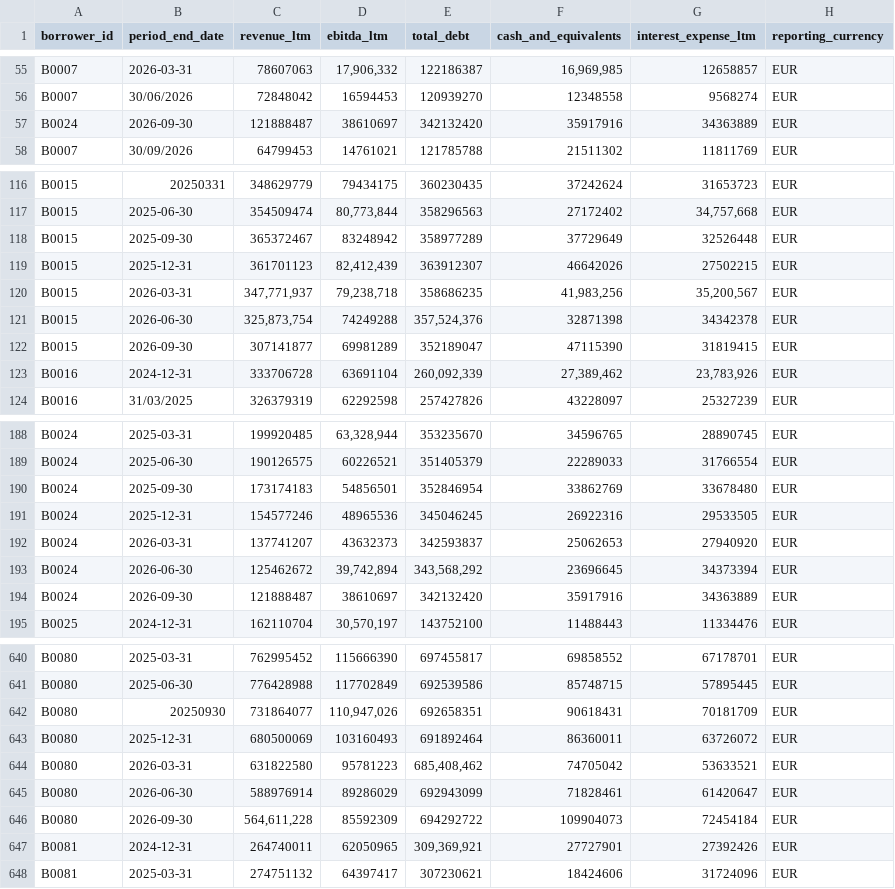
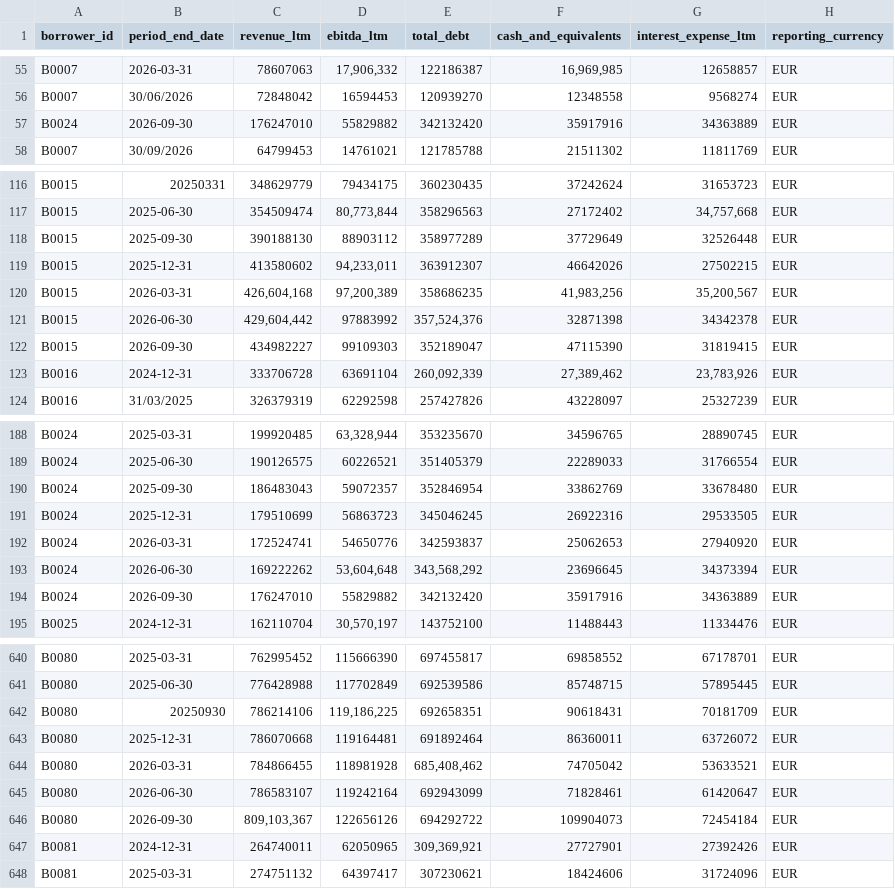
Before and after one commit to LGGAnalytics/PembertonDemo, a CSV file: data/raw/borrower_financials.csv, drawn as a sheet; only a part is shown, gaps mark what is left out; the diff covers the shown part only.

```diff
--- a/data/raw/borrower_financials.csv
+++ b/data/raw/borrower_financials.csv
@@ -56,3 +56,3 @@ B0007,2026-03-31,78607063,"17,906,332",122186387,"16,969,985",12658857,EUR
 B0007,30/06/2026,72848042,16594453,120939270,12348558,9568274,EUR
-B0024,2026-09-30,121888487,38610697,342132420,35917916,34363889,EUR
+B0024,2026-09-30,176247010,55829882,342132420,35917916,34363889,EUR
 B0007,30/09/2026,64799453,14761021,121785788,21511302,11811769,EUR
@@ -117,7 +117,7 @@ B0015,20250331,348629779,79434175,360230435,37242624,31653723,EUR
 B0015,2025-06-30,354509474,"80,773,844",358296563,27172402,"34,757,668",EUR
-B0015,2025-09-30,365372467,83248942,358977289,37729649,32526448,EUR
-B0015,2025-12-31,361701123,"82,412,439",363912307,46642026,27502215,EUR
-B0015,2026-03-31,"347,771,937","79,238,718",358686235,"41,983,256","35,200,567",EUR
-B0015,2026-06-30,"325,873,754",74249288,"357,524,376",32871398,34342378,EUR
-B0015,2026-09-30,307141877,69981289,352189047,47115390,31819415,EUR
+B0015,2025-09-30,390188130,88903112,358977289,37729649,32526448,EUR
+B0015,2025-12-31,413580602,"94,233,011",363912307,46642026,27502215,EUR
+B0015,2026-03-31,"426,604,168","97,200,389",358686235,"41,983,256","35,200,567",EUR
+B0015,2026-06-30,"429,604,442",97883992,"357,524,376",32871398,34342378,EUR
+B0015,2026-09-30,434982227,99109303,352189047,47115390,31819415,EUR
 B0016,2024-12-31,333706728,63691104,"260,092,339","27,389,462","23,783,926",EUR
@@ -189,7 +189,7 @@ B0024,2025-03-31,199920485,"63,328,944",353235670,34596765,28890745,EUR
 B0024,2025-06-30,190126575,60226521,351405379,22289033,31766554,EUR
-B0024,2025-09-30,173174183,54856501,352846954,33862769,33678480,EUR
-B0024,2025-12-31,154577246,48965536,345046245,26922316,29533505,EUR
-B0024,2026-03-31,137741207,43632373,342593837,25062653,27940920,EUR
-B0024,2026-06-30,125462672,"39,742,894","343,568,292",23696645,34373394,EUR
-B0024,2026-09-30,121888487,38610697,342132420,35917916,34363889,EUR
+B0024,2025-09-30,186483043,59072357,352846954,33862769,33678480,EUR
+B0024,2025-12-31,179510699,56863723,345046245,26922316,29533505,EUR
+B0024,2026-03-31,172524741,54650776,342593837,25062653,27940920,EUR
+B0024,2026-06-30,169222262,"53,604,648","343,568,292",23696645,34373394,EUR
+B0024,2026-09-30,176247010,55829882,342132420,35917916,34363889,EUR
 B0025,2024-12-31,162110704,"30,570,197",143752100,11488443,11334476,EUR
@@ -641,7 +641,7 @@ B0080,2025-03-31,762995452,115666390,697455817,69858552,67178701,EUR
 B0080,2025-06-30,776428988,117702849,692539586,85748715,57895445,EUR
-B0080,20250930,731864077,"110,947,026",692658351,90618431,70181709,EUR
-B0080,2025-12-31,680500069,103160493,691892464,86360011,63726072,EUR
-B0080,2026-03-31,631822580,95781223,"685,408,462",74705042,53633521,EUR
-B0080,2026-06-30,588976914,89286029,692943099,71828461,61420647,EUR
-B0080,2026-09-30,"564,611,228",85592309,694292722,109904073,72454184,EUR
+B0080,20250930,786214106,"119,186,225",692658351,90618431,70181709,EUR
+B0080,2025-12-31,786070668,119164481,691892464,86360011,63726072,EUR
+B0080,2026-03-31,784866455,118981928,"685,408,462",74705042,53633521,EUR
+B0080,2026-06-30,786583107,119242164,692943099,71828461,61420647,EUR
+B0080,2026-09-30,"809,103,367",122656126,694292722,109904073,72454184,EUR
 B0081,2024-12-31,264740011,62050965,"309,369,921",27727901,27392426,EUR
```
Also changed, not shown: 20 edited cells elsewhere in this file, data/raw/cash_flows.csv, data/raw/fx_rates.csv, 5 other files.
